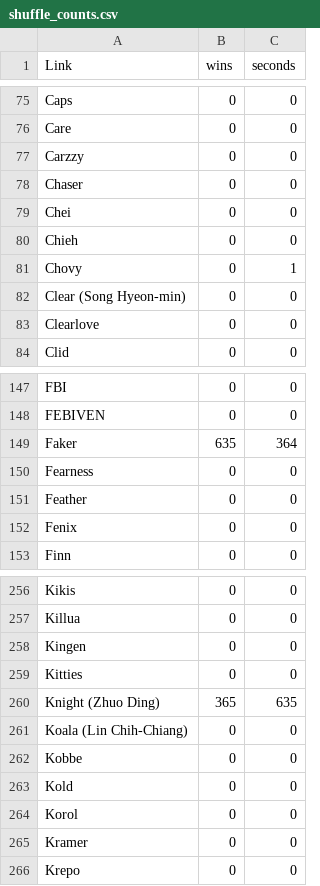
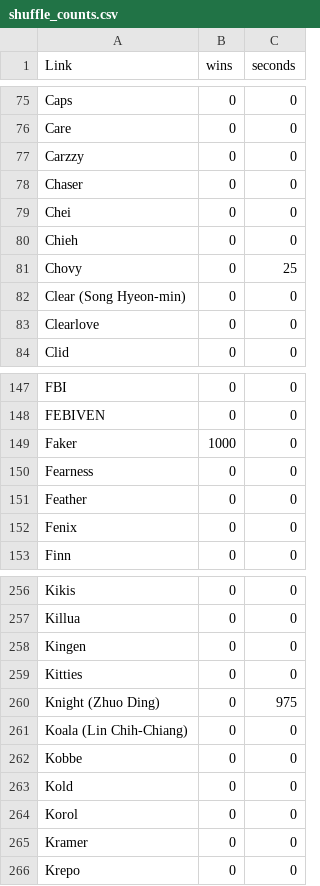
Before and after one commit to aysn2306-crypto/valorant-goat, a CSV file: projects/lol-second-goat/data/csv/shuffle_counts.csv, drawn as a sheet; only a part is shown, gaps mark what is left out.

```diff
--- a/projects/lol-second-goat/data/csv/shuffle_counts.csv
+++ b/projects/lol-second-goat/data/csv/shuffle_counts.csv
@@ -80,3 +80,3 @@ Chei,0,0
 Chieh,0,0
-Chovy,0,1
+Chovy,0,25
 Clear (Song Hyeon-min),0,0
@@ -148,3 +148,3 @@ FBI,0,0
 FEBIVEN,0,0
-Faker,635,364
+Faker,1000,0
 Fearness,0,0
@@ -259,3 +259,3 @@ Kingen,0,0
 Kitties,0,0
-Knight (Zhuo Ding),365,635
+Knight (Zhuo Ding),0,975
 Koala (Lin Chih-Chiang),0,0
```
Also changed, not shown: projects/lol-second-goat/data/csv/draft_scores.csv, projects/lol-second-goat/data/csv/draft_scores_career_avg.csv, 9 other files.
